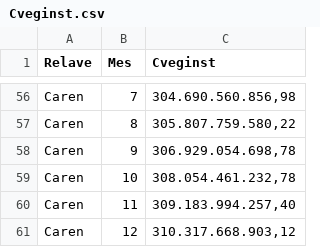
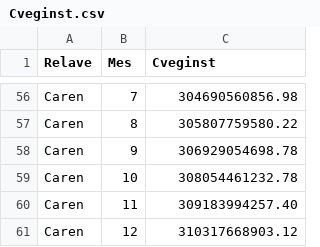
Before and after one commit to Fer5842/Opti2025_v2, a CSV file: Data/Cveginst.csv, drawn as a sheet; only a part is shown, gaps mark what is left out; the diff covers the shown part only; the diff names each change by its address in the sheet, - before the commit and + after, or states it on an @@ line.

```diff
--- a/Data/Cveginst.csv
+++ b/Data/Cveginst.csv
-C56 (Cveginst): 304.690.560.856,98
+C56 (Cveginst): 304690560856.98
-C57 (Cveginst): 305.807.759.580,22
+C57 (Cveginst): 305807759580.22
-C58 (Cveginst): 306.929.054.698,78
+C58 (Cveginst): 306929054698.78
-C59 (Cveginst): 308.054.461.232,78
+C59 (Cveginst): 308054461232.78
-C60 (Cveginst): 309.183.994.257,40
+C60 (Cveginst): 309183994257.40
-C61 (Cveginst): 310.317.668.903,12
+C61 (Cveginst): 310317668903.12
```
Also changed, not shown: 1 added row, 1 removed row and 53 edited cells elsewhere in this file, Data/Cagua.csv, 2 other files.
